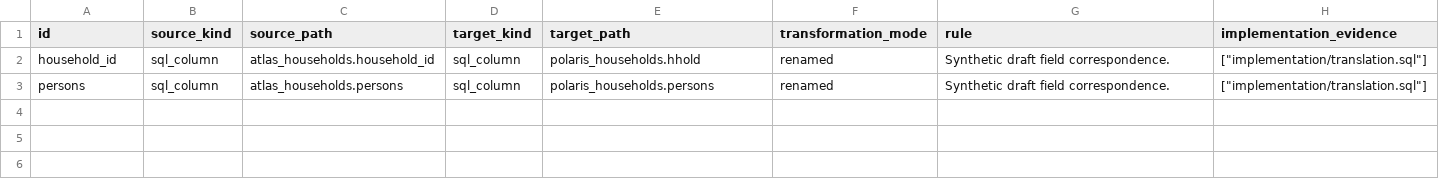
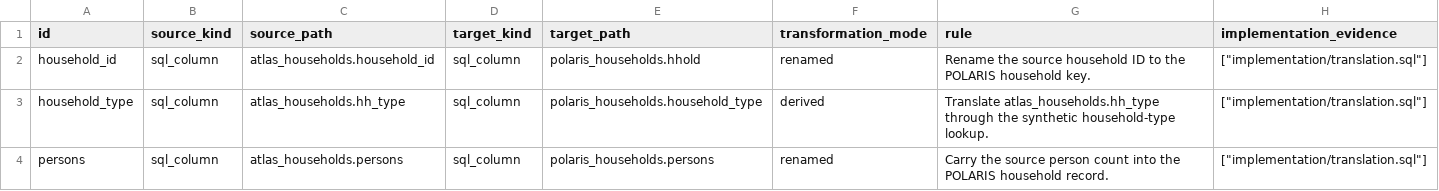
Before and after one commit to LBNL-UCB-STI/synergy-schema, a CSV file: examples/one_year_mapping_handshake/review/field-mappings.csv, drawn as a sheet.

```diff
--- a/examples/one_year_mapping_handshake/review/field-mappings.csv
+++ b/examples/one_year_mapping_handshake/review/field-mappings.csv
@@ -1,3 +1,4 @@
 id,source_kind,source_path,target_kind,target_path,transformation_mode,rule,implementation_evidence
-household_id,sql_column,atlas_households.household_id,sql_column,polaris_households.hhold,renamed,Synthetic draft field correspondence.,"[""implementation/translation.sql""]"
-persons,sql_column,atlas_households.persons,sql_column,polaris_households.persons,renamed,Synthetic draft field correspondence.,"[""implementation/translation.sql""]"
+household_id,sql_column,atlas_households.household_id,sql_column,polaris_households.hhold,renamed,Rename the source household ID to the POLARIS household key.,"[""implementation/translation.sql""]"
+household_type,sql_column,atlas_households.hh_type,sql_column,polaris_households.household_type,derived,Translate atlas_households.hh_type through the synthetic household-type lookup.,"[""implementation/translation.sql""]"
+persons,sql_column,atlas_households.persons,sql_column,polaris_households.persons,renamed,Carry the source person count into the POLARIS household record.,"[""implementation/translation.sql""]"
```
Also changed, not shown: 27 other files.
